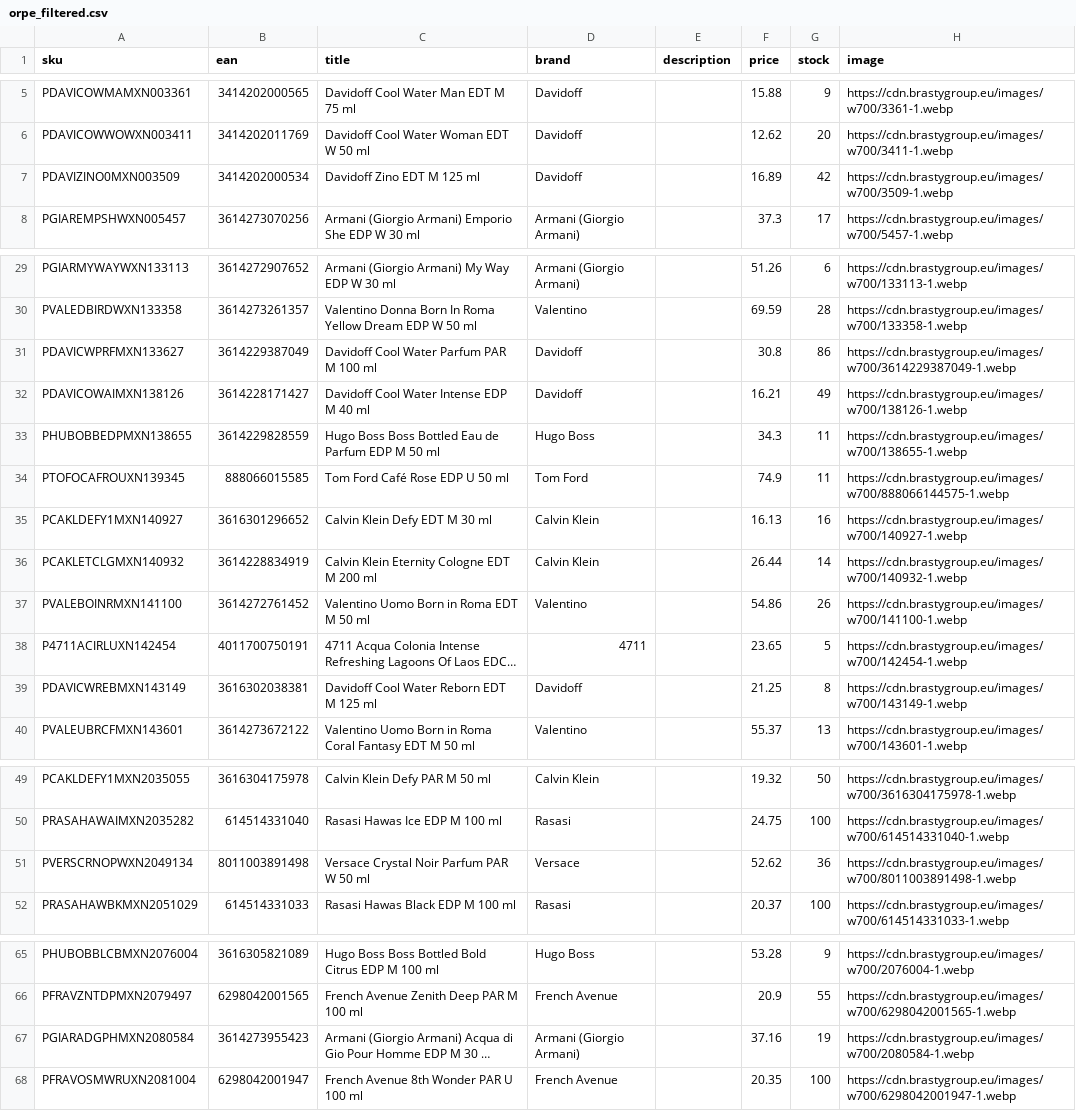
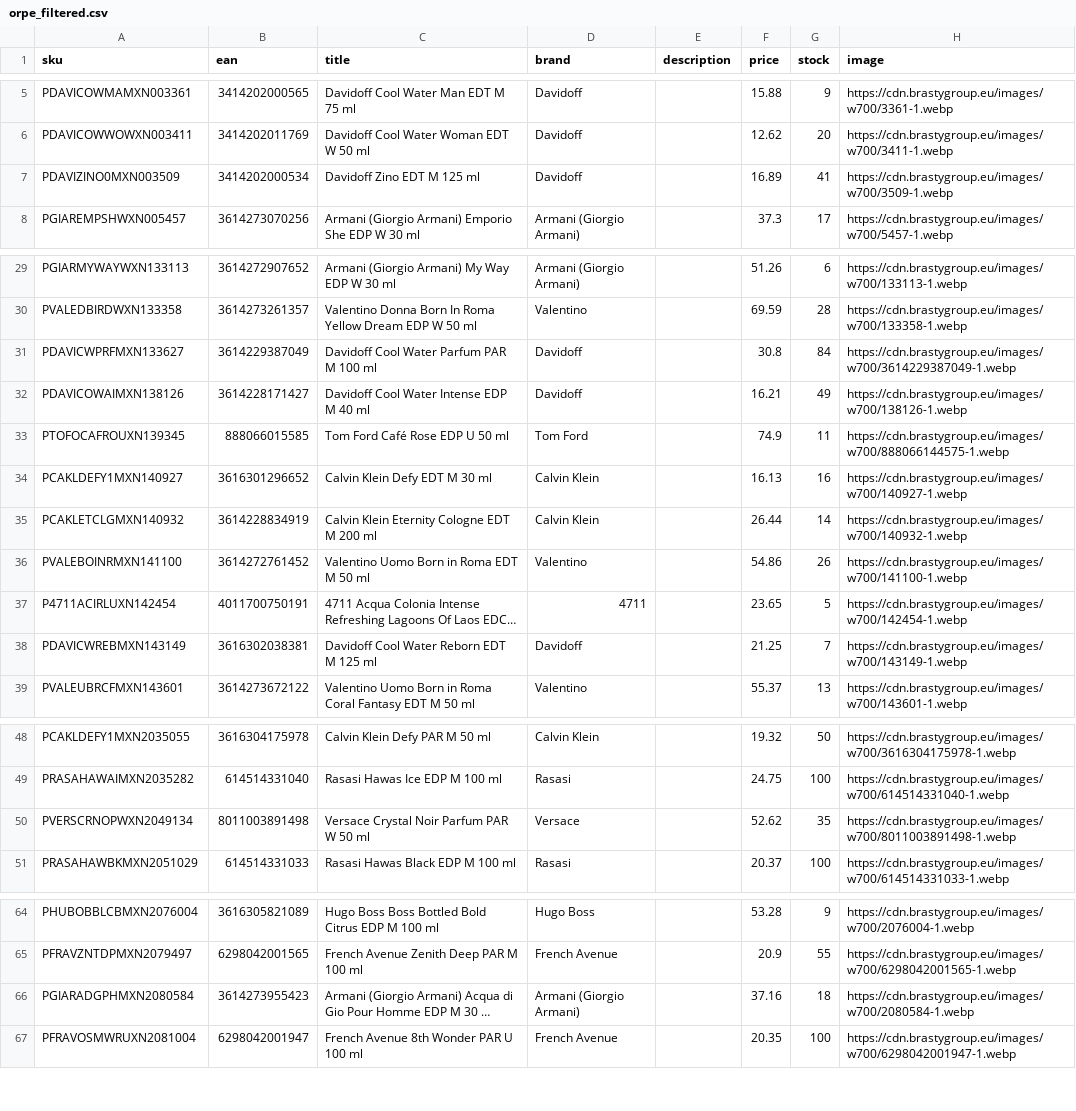
Before and after one commit to nordicfinds/bts-filter, a CSV file: orpe_filtered.csv, drawn as a sheet; only a part is shown, gaps mark what is left out; long unchanged cells end in …; removed rows and columns are numbered as before the commit, all else as after; the diff names each change by its address in the sheet, - before the commit and + after, or states it on an @@ line.

```diff
--- a/orpe_filtered.csv
+++ b/orpe_filtered.csv
-G7 (stock): 42
+G7 (stock): 41
-G31 (stock): 86
+G31 (stock): 84
-row 33: PHUBOBBEDPMXN138655 | 3614229828559 | Hugo Boss Boss Bottled Eau de Parfum EDP M 50 ml | Hugo Boss |  | 34.3 | 11 | https://cdn.brastygroup.eu/images/w700/138655-1.webp
-G38 (stock): 8
+G38 (stock): 7
-G50 (stock): 36
+G50 (stock): 35
-G66 (stock): 19
+G66 (stock): 18
```
